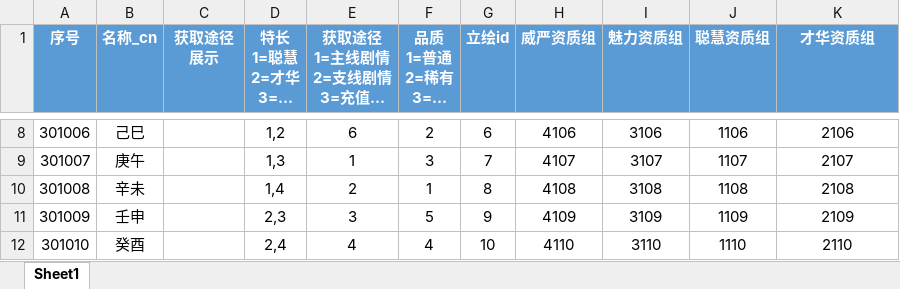
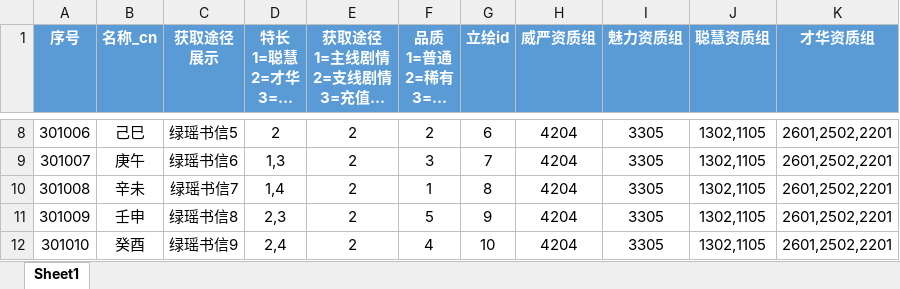
Before and after one commit to persiewoo/mnData, an Excel workbook: common/Card.xlsx, sheet Sheet1, drawn as a sheet; only a part is shown, gaps mark what is left out; long unchanged cells end in …; values as stored, in another font and other column widths than the file's, no borders; the diff covers the shown part only; the diff names each change by its address in the sheet, - before the commit and + after, or states it on an @@ line.

```diff
--- a/common/Card.xlsx (sheet Sheet1)
+++ b/common/Card.xlsx (sheet Sheet1)
-C8 (获取途径 展示): (empty)
+C8 (获取途径 展示): 绿瑶书信5
-D8 (特长 1=聪慧 2=才华 3=魅力 4=威严 5=全能): 1,2
+D8 (特长 1=聪慧 2=才华 3=魅力 4=威严 5=全能): 2
-E8: 6
+E8: 2
-H8 (威严资质组): 4106
+H8 (威严资质组): 4204
-I8 (魅力资质组): 3106
+I8 (魅力资质组): 3305
-J8 (聪慧资质组): 1106
+J8 (聪慧资质组): 1302,1105
-K8 (才华资质组): 2106
+K8 (才华资质组): 2601,2502,2201
-C9 (获取途径 展示): (empty)
+C9 (获取途径 展示): 绿瑶书信6
-E9: 1
+E9: 2
-H9 (威严资质组): 4107
+H9 (威严资质组): 4204
-I9 (魅力资质组): 3107
+I9 (魅力资质组): 3305
-J9 (聪慧资质组): 1107
+J9 (聪慧资质组): 1302,1105
-K9 (才华资质组): 2107
+K9 (才华资质组): 2601,2502,2201
-C10 (获取途径 展示): (empty)
+C10 (获取途径 展示): 绿瑶书信7
-H10 (威严资质组): 4108
+H10 (威严资质组): 4204
-I10 (魅力资质组): 3108
+I10 (魅力资质组): 3305
-J10 (聪慧资质组): 1108
+J10 (聪慧资质组): 1302,1105
-K10 (才华资质组): 2108
+K10 (才华资质组): 2601,2502,2201
-C11 (获取途径 展示): (empty)
+C11 (获取途径 展示): 绿瑶书信8
-E11: 3
+E11: 2
-H11 (威严资质组): 4109
+H11 (威严资质组): 4204
-I11 (魅力资质组): 3109
+I11 (魅力资质组): 3305
-J11 (聪慧资质组): 1109
+J11 (聪慧资质组): 1302,1105
-K11 (才华资质组): 2109
+K11 (才华资质组): 2601,2502,2201
-C12 (获取途径 展示): (empty)
+C12 (获取途径 展示): 绿瑶书信9
-E12: 4
+E12: 2
-H12 (威严资质组): 4110
+H12 (威严资质组): 4204
-I12 (魅力资质组): 3110
+I12 (魅力资质组): 3305
-J12 (聪慧资质组): 1110
+J12 (聪慧资质组): 1302,1105
-K12 (才华资质组): 2110
+K12 (才华资质组): 2601,2502,2201
```
Also changed, not shown: 125 edited cells elsewhere in this sheet.
